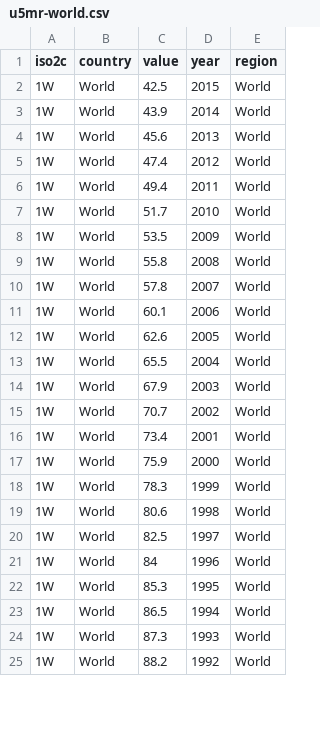
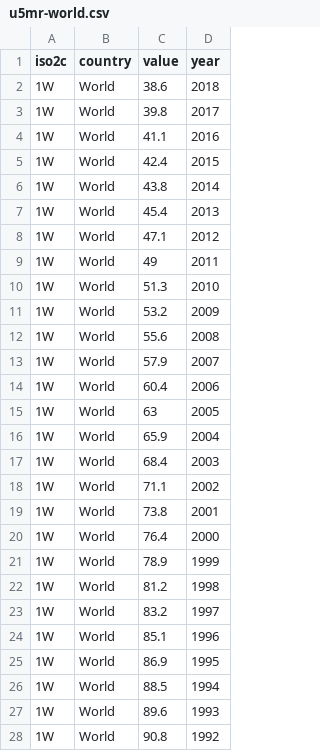
Before and after one commit to dnchelst/dnchelst.github.io, a CSV file: u5mr-world.csv, drawn as a sheet; only a part is shown; removed rows and columns are numbered as before the commit, all else as after; the diff covers the shown part only; the diff names each change by its address in the sheet, - before the commit and + after, or states it on an @@ line.

```diff
--- a/u5mr-world.csv
+++ b/u5mr-world.csv
-column E (region), rows 2-25: all World
+row 2: 1W | World | 38.6 | 2018
+row 3: 1W | World | 39.8 | 2017
+row 4: 1W | World | 41.1 | 2016
-C5 (value): 42.5
+C5 (value): 42.4
-C6 (value): 43.9
+C6 (value): 43.8
-C7 (value): 45.6
+C7 (value): 45.4
-C8 (value): 47.4
+C8 (value): 47.1
-C9 (value): 49.4
+C9 (value): 49
-C10 (value): 51.7
+C10 (value): 51.3
-C11 (value): 53.5
+C11 (value): 53.2
-C12 (value): 55.8
+C12 (value): 55.6
-C13 (value): 57.8
+C13 (value): 57.9
-C14 (value): 60.1
+C14 (value): 60.4
-C15 (value): 62.6
+C15 (value): 63
-C16 (value): 65.5
+C16 (value): 65.9
-C17 (value): 67.9
+C17 (value): 68.4
-C18 (value): 70.7
+C18 (value): 71.1
-C19 (value): 73.4
+C19 (value): 73.8
-C20 (value): 75.9
+C20 (value): 76.4
-C21 (value): 78.3
+C21 (value): 78.9
-C22 (value): 80.6
+C22 (value): 81.2
-C23 (value): 82.5
+C23 (value): 83.2
-C24 (value): 84
+C24 (value): 85.1
-C25 (value): 85.3
+C25 (value): 86.9
-C26 (value): 86.5
+C26 (value): 88.5
-C27 (value): 87.3
+C27 (value): 89.6
-C28 (value): 88.2
+C28 (value): 90.8
```
Also changed, not shown: 2 edited cells elsewhere in this file, 5 other files.
